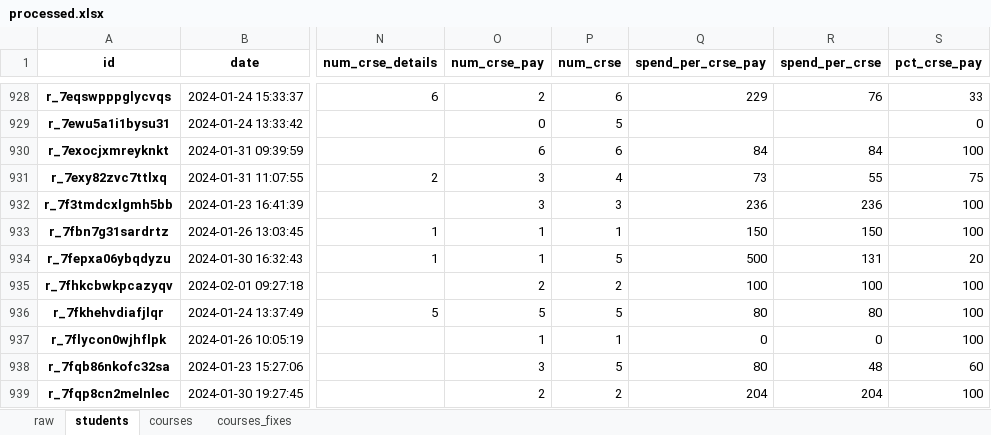
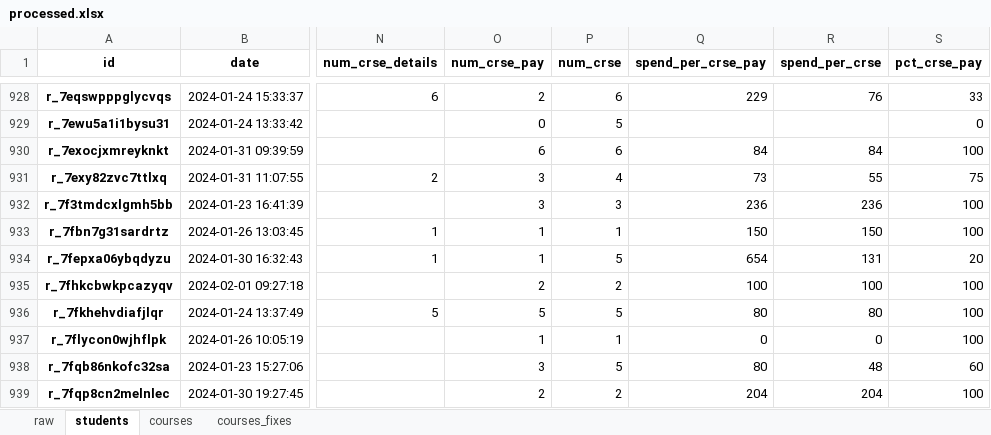
Before and after one commit to drscook/day1_materials, an Excel workbook: data/processed.xlsx, sheet students, drawn as a sheet; only a part is shown, gaps mark what is left out; values as stored, in another font and other column widths than the file's, no borders; the diff covers the shown part only; the diff names each change by its address in the sheet, - before the commit and + after, or states it on an @@ line.

```diff
--- a/data/processed.xlsx (sheet students)
+++ b/data/processed.xlsx (sheet students)
-Q934 (spend_per_crse_pay): 500
+Q934 (spend_per_crse_pay): 654
```
Also changed, not shown: 8 edited cells elsewhere in this sheet, sheet courses, 3 other files.
